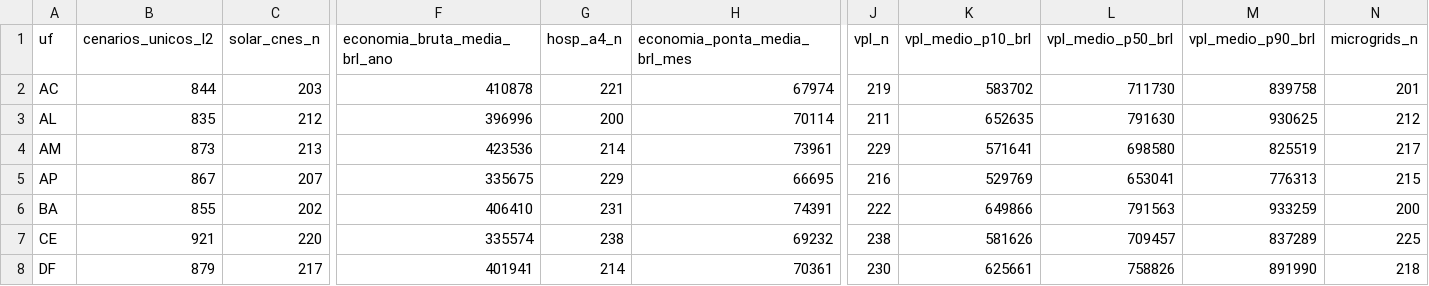
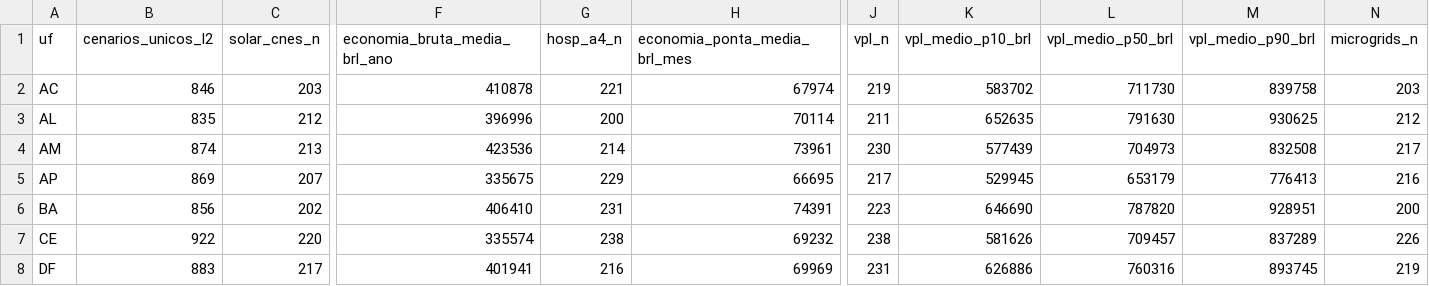
Before and after one commit to aristondalago-max/kpa-humanity-open-science, a CSV file: PKG-B-ENERGIA-SAUDE-v1.0.0/MATRIZ_PRONTA_27_UFS_ZERO_RECALCULO.csv, drawn as a sheet; only a part is shown, gaps mark what is left out; the diff covers the shown part only; the diff names each change by its address in the sheet, - before the commit and + after, or states it on an @@ line.

Commit message:
feat(release): KPA Humanity Open Science v1.0.0 (PKG-A=17675 L2/L4, PKG-B=23930 L2/L4)
- PKG-A-CORPUS-PTBR-v1.0.0: 17675 unique L2 dual-oracle verified solutions in Portuguese
- PKG-B-ENERGIA-SAUDE-v1.0.0: 23930 unique L2 synthetic health-energy scenarios across 27 UFs
- OUTREACH_LETTERS_v1.0.0: 6 institutional technical letters (UFSC, ABDEH, CONASS, CONASEMS, IMPA, SBM)
- Root manifest SHA-256: f0cf8ba8e65234222f57770b959e266155d1c960d59a731a7cbbb2666871f449
- Security audit: 0 findings, synthetic disclaimer verified in 11 documents

```diff
--- a/PKG-B-ENERGIA-SAUDE-v1.0.0/MATRIZ_PRONTA_27_UFS_ZERO_RECALCULO.csv
+++ b/PKG-B-ENERGIA-SAUDE-v1.0.0/MATRIZ_PRONTA_27_UFS_ZERO_RECALCULO.csv
-B2 (cenarios_unicos_l2): 844
+B2 (cenarios_unicos_l2): 846
-N2 (microgrids_n): 201
+N2 (microgrids_n): 203
-B4 (cenarios_unicos_l2): 873
+B4 (cenarios_unicos_l2): 874
-J4 (vpl_n): 229
+J4 (vpl_n): 230
-K4 (vpl_medio_p10_brl): 571641
+K4 (vpl_medio_p10_brl): 577439
-L4 (vpl_medio_p50_brl): 698580
+L4 (vpl_medio_p50_brl): 704973
-M4 (vpl_medio_p90_brl): 825519
+M4 (vpl_medio_p90_brl): 832508
-B5 (cenarios_unicos_l2): 867
+B5 (cenarios_unicos_l2): 869
-J5 (vpl_n): 216
+J5 (vpl_n): 217
-K5 (vpl_medio_p10_brl): 529769
+K5 (vpl_medio_p10_brl): 529945
-L5 (vpl_medio_p50_brl): 653041
+L5 (vpl_medio_p50_brl): 653179
-M5 (vpl_medio_p90_brl): 776313
+M5 (vpl_medio_p90_brl): 776413
-N5 (microgrids_n): 215
+N5 (microgrids_n): 216
-B6 (cenarios_unicos_l2): 855
+B6 (cenarios_unicos_l2): 856
-J6 (vpl_n): 222
+J6 (vpl_n): 223
-K6 (vpl_medio_p10_brl): 649866
+K6 (vpl_medio_p10_brl): 646690
-L6 (vpl_medio_p50_brl): 791563
+L6 (vpl_medio_p50_brl): 787820
-M6 (vpl_medio_p90_brl): 933259
+M6 (vpl_medio_p90_brl): 928951
-B7 (cenarios_unicos_l2): 921
+B7 (cenarios_unicos_l2): 922
-N7 (microgrids_n): 225
+N7 (microgrids_n): 226
-B8 (cenarios_unicos_l2): 879
+B8 (cenarios_unicos_l2): 883
-G8 (hosp_a4_n): 214
+G8 (hosp_a4_n): 216
-H8 (economia_ponta_media_brl_mes): 70361
+H8 (economia_ponta_media_brl_mes): 69969
-J8 (vpl_n): 230
+J8 (vpl_n): 231
-K8 (vpl_medio_p10_brl): 625661
+K8 (vpl_medio_p10_brl): 626886
-L8 (vpl_medio_p50_brl): 758826
+L8 (vpl_medio_p50_brl): 760316
-M8 (vpl_medio_p90_brl): 891990
+M8 (vpl_medio_p90_brl): 893745
-N8 (microgrids_n): 218
+N8 (microgrids_n): 219
```
Also changed, not shown: 140 edited cells elsewhere in this file, 20 other files.
